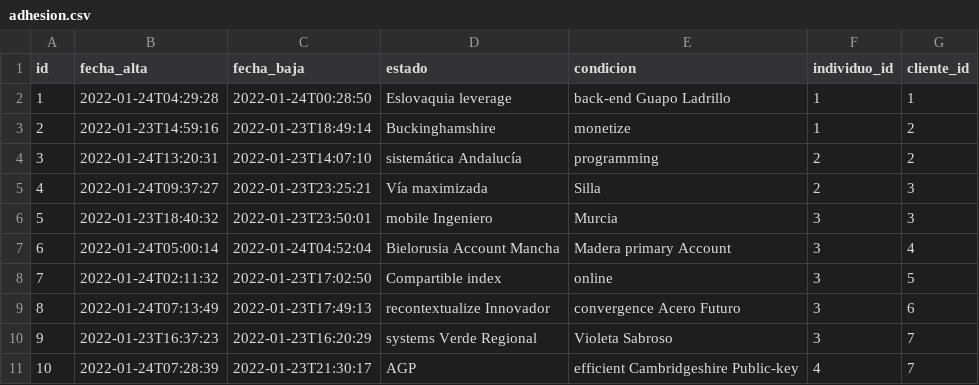
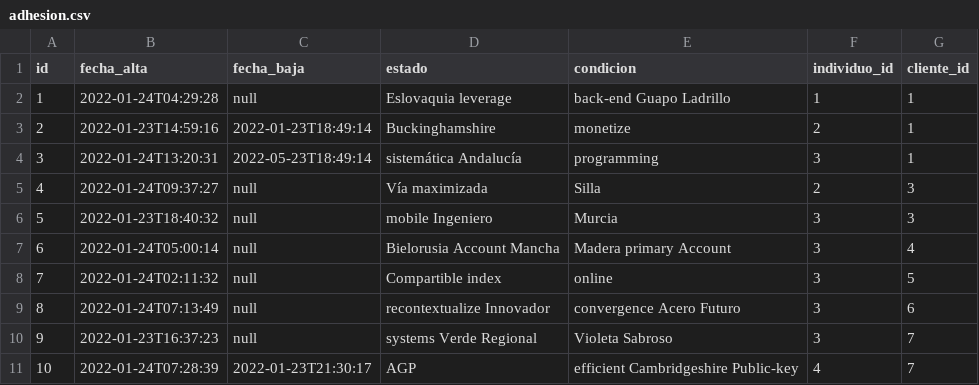
Before and after one commit to UPCN-Nestor/ssoc22, a CSV file: src/main/resources/config/liquibase/fake-data/adhesion.csv, drawn as a sheet.

Commit message:
empezando buscar prestaciones (explicitamente) habilitadas por adhesion (para bonos)

```diff
--- a/src/main/resources/config/liquibase/fake-data/adhesion.csv
+++ b/src/main/resources/config/liquibase/fake-data/adhesion.csv
@@ -1,11 +1,11 @@
 id;fecha_alta;fecha_baja;estado;condicion;individuo_id;cliente_id
-1;2022-01-24T04:29:28;2022-01-24T00:28:50;Eslovaquia leverage;back-end Guapo Ladrillo;1;1
-2;2022-01-23T14:59:16;2022-01-23T18:49:14;Buckinghamshire;monetize;1;2
-3;2022-01-24T13:20:31;2022-01-23T14:07:10;sistemática Andalucía;programming;2;2
-4;2022-01-24T09:37:27;2022-01-23T23:25:21;Vía maximizada;Silla;2;3
-5;2022-01-23T18:40:32;2022-01-23T23:50:01;mobile Ingeniero;Murcia;3;3
-6;2022-01-24T05:00:14;2022-01-24T04:52:04;Bielorusia Account Mancha;Madera primary Account;3;4
-7;2022-01-24T02:11:32;2022-01-23T17:02:50;Compartible index;online;3;5
-8;2022-01-24T07:13:49;2022-01-23T17:49:13;recontextualize Innovador;convergence Acero Futuro;3;6
-9;2022-01-23T16:37:23;2022-01-23T16:20:29;systems Verde Regional;Violeta Sabroso;3;7
+1;2022-01-24T04:29:28;null;Eslovaquia leverage;back-end Guapo Ladrillo;1;1
+2;2022-01-23T14:59:16;2022-01-23T18:49:14;Buckinghamshire;monetize;2;1
+3;2022-01-24T13:20:31;2022-05-23T18:49:14;sistemática Andalucía;programming;3;1
+4;2022-01-24T09:37:27;null;Vía maximizada;Silla;2;3
+5;2022-01-23T18:40:32;null;mobile Ingeniero;Murcia;3;3
+6;2022-01-24T05:00:14;null;Bielorusia Account Mancha;Madera primary Account;3;4
+7;2022-01-24T02:11:32;null;Compartible index;online;3;5
+8;2022-01-24T07:13:49;null;recontextualize Innovador;convergence Acero Futuro;3;6
+9;2022-01-23T16:37:23;null;systems Verde Regional;Violeta Sabroso;3;7
 10;2022-01-24T07:28:39;2022-01-23T21:30:17;AGP;efficient Cambridgeshire Public-key;4;7
```
Also changed, not shown: 13 other files.
